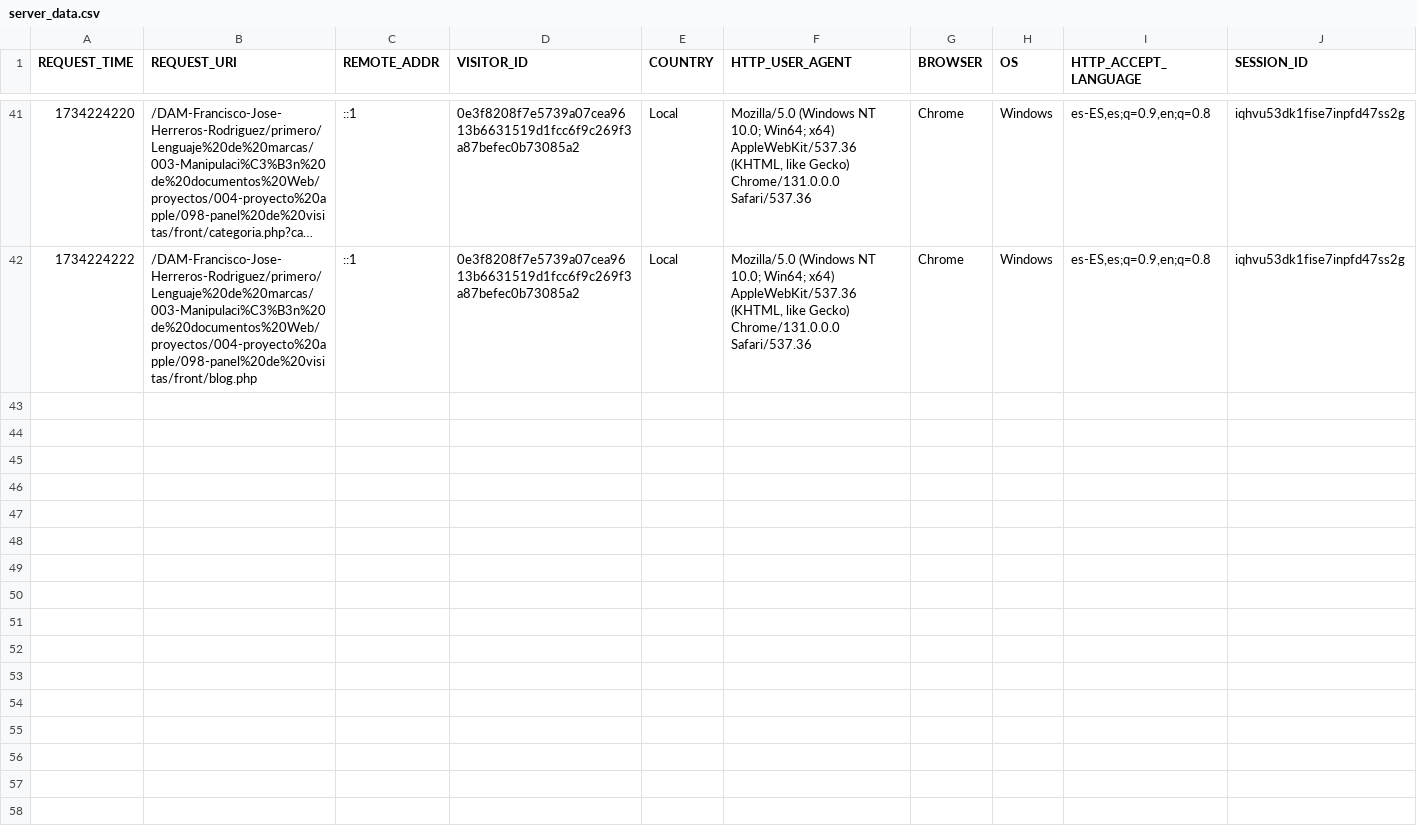
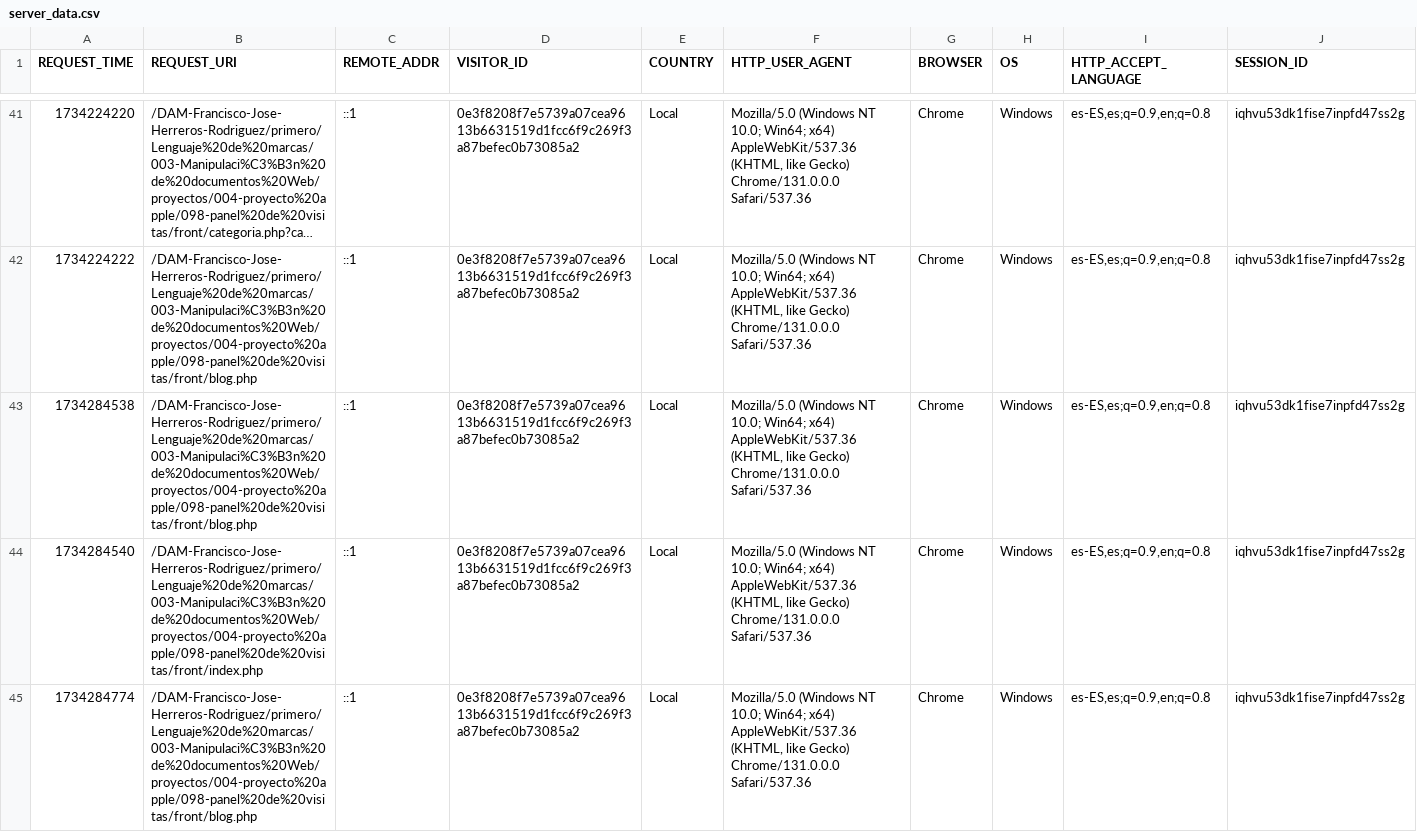
Before and after one commit to franHR11/DAM-Francisco-Jose-Herreros-Rodriguez, a CSV file: primero/Lenguaje de marcas/003-Manipulación de documentos Web/proyectos/004-proyecto apple/098-panel de visitas/front/server_data.csv, drawn as a sheet; only a part is shown, gaps mark what is left out; long unchanged cells end in …; the diff covers the shown part only.

```diff
--- a/primero/Lenguaje de marcas/003-Manipulación de documentos Web/proyectos/004-proyecto apple/098-panel de visitas/front/server_data.csv
+++ b/primero/Lenguaje de marcas/003-Manipulación de documentos Web/proyectos/004-proyecto apple/098-panel de visitas/front/server_data.csv
@@ -42 +42,4 @@ REQUEST_TIME|REQUEST_URI|REMOTE_ADDR|VISITOR_ID|COUNTRY|HTTP_USER_AGENT|BROWSER|
 1734224222|/DAM-Francisco-Jose-Herreros-Rodriguez/primero/Lenguaje%20de%20marcas/003-Manipulaci%C3%B3n%20de%20documentos%20Web/proyectos/004-proyecto%20apple/098-panel%20de%20visitas/front/blog.php|::1|0e3f8208f7e5739a07cea9613b6631519d1fcc6f9c269f3a87befec0b73085a2|Local|"Mozilla/5.0 (Windows NT 10.0; Win64; x64) AppleWebKit/537.36 (KHTML, like Gecko) Chrome/131.0.0.0 Safari/537.36"|Chrome|Windows|es-ES,es;q=0.9,en;q=0.8|iqhvu53dk1fise7inpfd47ss2g
+1734284538|/DAM-Francisco-Jose-Herreros-Rodriguez/primero/Lenguaje%20de%20marcas/003-Manipulaci%C3%B3n%20de%20documentos%20Web/proyectos/004-proyecto%20apple/098-panel%20de%20visitas/front/blog.php|::1|0e3f8208f7e5739a07cea9613b6631519d1fcc6f9c269f3a87befec0b73085a2|Local|"Mozilla/5.0 (Windows NT 10.0; Win64; x64) AppleWebKit/537.36 (KHTML, like Gecko) Chrome/131.0.0.0 Safari/537.36"|Chrome|Windows|es-ES,es;q=0.9,en;q=0.8|iqhvu53dk1fise7inpfd47ss2g
+1734284540|/DAM-Francisco-Jose-Herreros-Rodriguez/primero/Lenguaje%20de%20marcas/003-Manipulaci%C3%B3n%20de%20documentos%20Web/proyectos/004-proyecto%20apple/098-panel%20de%20visitas/front/index.php|::1|0e3f8208f7e5739a07cea9613b6631519d1fcc6f9c269f3a87befec0b73085a2|Local|"Mozilla/5.0 (Windows NT 10.0; Win64; x64) AppleWebKit/537.36 (KHTML, like Gecko) Chrome/131.0.0.0 Safari/537.36"|Chrome|Windows|es-ES,es;q=0.9,en;q=0.8|iqhvu53dk1fise7inpfd47ss2g
+1734284774|/DAM-Francisco-Jose-Herreros-Rodriguez/primero/Lenguaje%20de%20marcas/003-Manipulaci%C3%B3n%20de%20documentos%20Web/proyectos/004-proyecto%20apple/098-panel%20de%20visitas/front/blog.php|::1|0e3f8208f7e5739a07cea9613b6631519d1fcc6f9c269f3a87befec0b73085a2|Local|"Mozilla/5.0 (Windows NT 10.0; Win64; x64) AppleWebKit/537.36 (KHTML, like Gecko) Chrome/131.0.0.0 Safari/537.36"|Chrome|Windows|es-ES,es;q=0.9,en;q=0.8|iqhvu53dk1fise7inpfd47ss2g
```
Also changed, not shown: 2 added rows elsewhere in this file, 3 other files.
